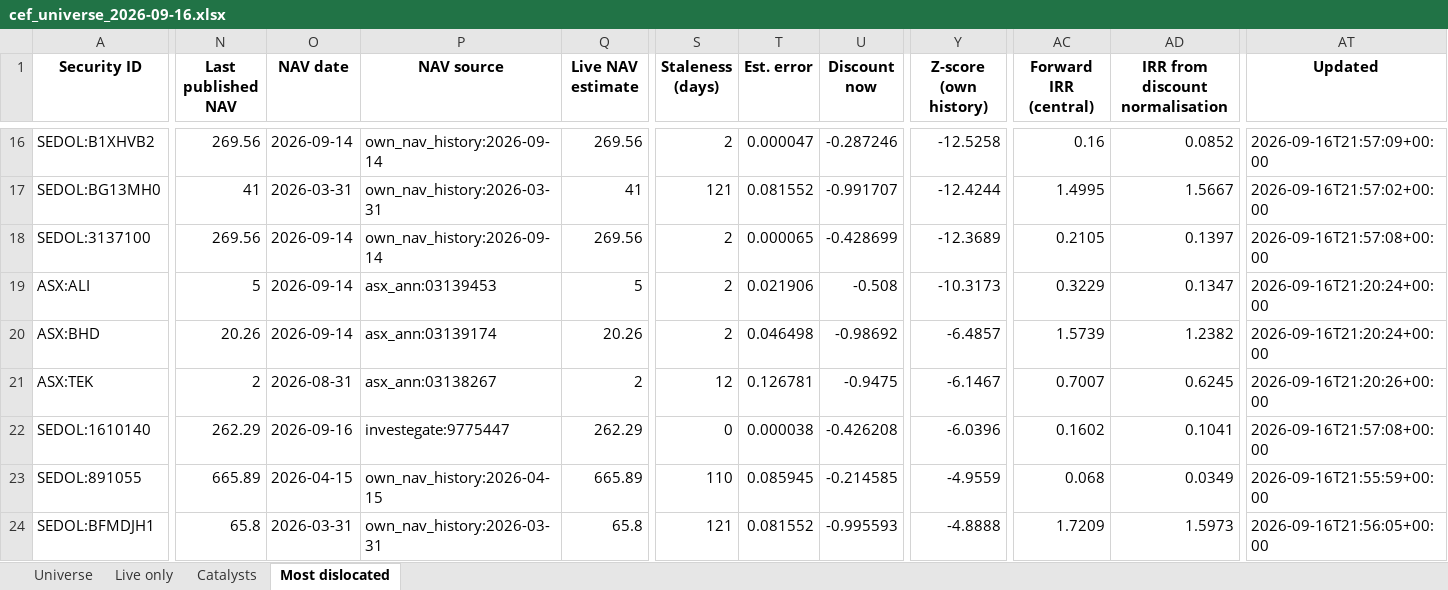
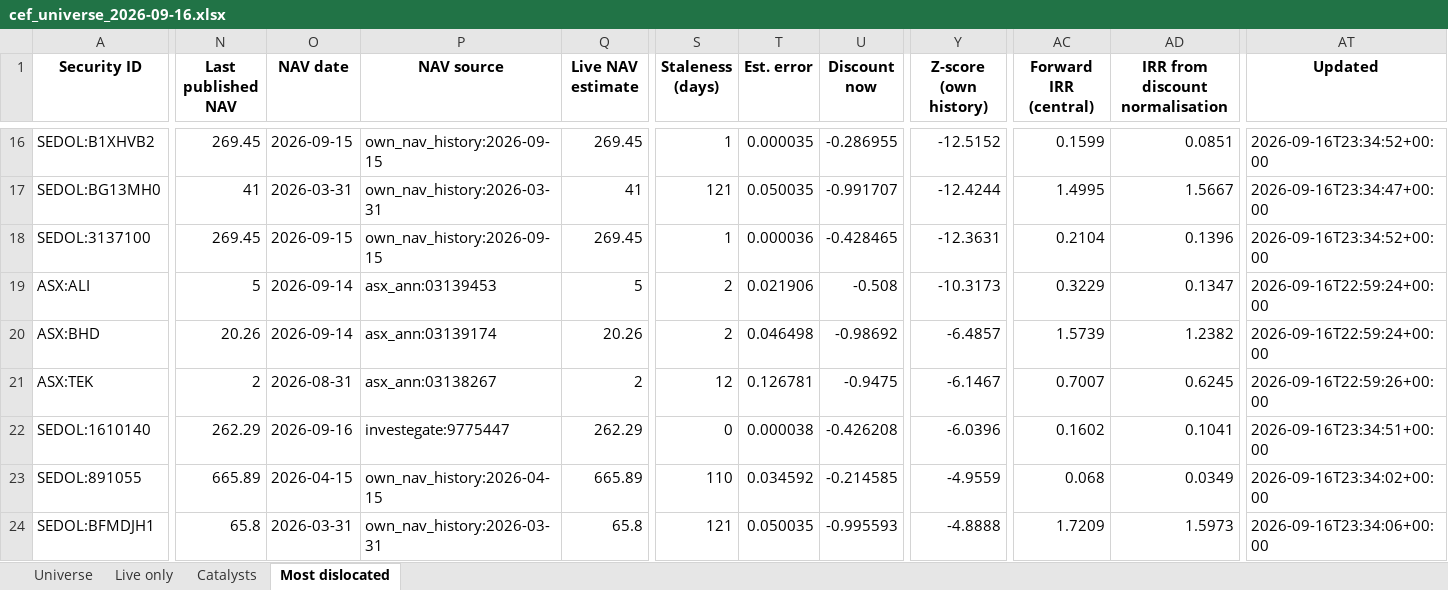
Before and after one commit to hdcapital/cef-research, an Excel workbook: outputs/live/cef_universe_2026-09-16.xlsx, sheet Most dislocated, drawn as a sheet; only a part is shown, gaps mark what is left out; values as stored, in another font and other column widths than the file's, no borders; the diff covers the shown part only; the diff names each change by its address in the sheet, - before the commit and + after, or states it on an @@ line.

```diff
--- a/outputs/live/cef_universe_2026-09-16.xlsx (sheet Most dislocated)
+++ b/outputs/live/cef_universe_2026-09-16.xlsx (sheet Most dislocated)
-N16 (Last published NAV): 269.56
+N16 (Last published NAV): 269.45
-O16 (NAV date): 2026-09-14
+O16 (NAV date): 2026-09-15
-P16 (NAV source): own_nav_history:2026-09-14
+P16 (NAV source): own_nav_history:2026-09-15
-Q16 (Live NAV estimate): 269.56
+Q16 (Live NAV estimate): 269.45
-S16 (Staleness (days)): 2
+S16 (Staleness (days)): 1
-T16 (Est. error): 0.000047
+T16 (Est. error): 0.000035
-U16 (Discount now): -0.287246
+U16 (Discount now): -0.286955
-Y16 (Z-score (own history)): -12.5258
+Y16 (Z-score (own history)): -12.5152
-AC16 (Forward IRR (central)): 0.16
+AC16 (Forward IRR (central)): 0.1599
-AD16 (IRR from discount normalisation): 0.0852
+AD16 (IRR from discount normalisation): 0.0851
-AT16 (Updated): 2026-09-16T21:57:09+00:00
+AT16 (Updated): 2026-09-16T23:34:52+00:00
-T17 (Est. error): 0.081552
+T17 (Est. error): 0.050035
-AT17 (Updated): 2026-09-16T21:57:02+00:00
+AT17 (Updated): 2026-09-16T23:34:47+00:00
-N18 (Last published NAV): 269.56
+N18 (Last published NAV): 269.45
-O18 (NAV date): 2026-09-14
+O18 (NAV date): 2026-09-15
-P18 (NAV source): own_nav_history:2026-09-14
+P18 (NAV source): own_nav_history:2026-09-15
-Q18 (Live NAV estimate): 269.56
+Q18 (Live NAV estimate): 269.45
-S18 (Staleness (days)): 2
+S18 (Staleness (days)): 1
-T18 (Est. error): 0.000065
+T18 (Est. error): 0.000036
-U18 (Discount now): -0.428699
+U18 (Discount now): -0.428465
-Y18 (Z-score (own history)): -12.3689
+Y18 (Z-score (own history)): -12.3631
-AC18 (Forward IRR (central)): 0.2105
+AC18 (Forward IRR (central)): 0.2104
-AD18 (IRR from discount normalisation): 0.1397
+AD18 (IRR from discount normalisation): 0.1396
-AT18 (Updated): 2026-09-16T21:57:08+00:00
+AT18 (Updated): 2026-09-16T23:34:52+00:00
-AT19:AT20 (Updated): 2026-09-16T21:20:24+00:00
+AT19:AT20 (Updated): 2026-09-16T22:59:24+00:00
-AT21 (Updated): 2026-09-16T21:20:26+00:00
+AT21 (Updated): 2026-09-16T22:59:26+00:00
-AT22 (Updated): 2026-09-16T21:57:08+00:00
+AT22 (Updated): 2026-09-16T23:34:51+00:00
-T23 (Est. error): 0.085945
+T23 (Est. error): 0.034592
-AT23 (Updated): 2026-09-16T21:55:59+00:00
+AT23 (Updated): 2026-09-16T23:34:02+00:00
-T24 (Est. error): 0.081552
+T24 (Est. error): 0.050035
-AT24 (Updated): 2026-09-16T21:56:05+00:00
+AT24 (Updated): 2026-09-16T23:34:06+00:00
```
Also changed, not shown: 3 added rows, 3 removed rows and 138 edited cells elsewhere in this sheet, sheet Universe, sheet Live only, 15 other files.
